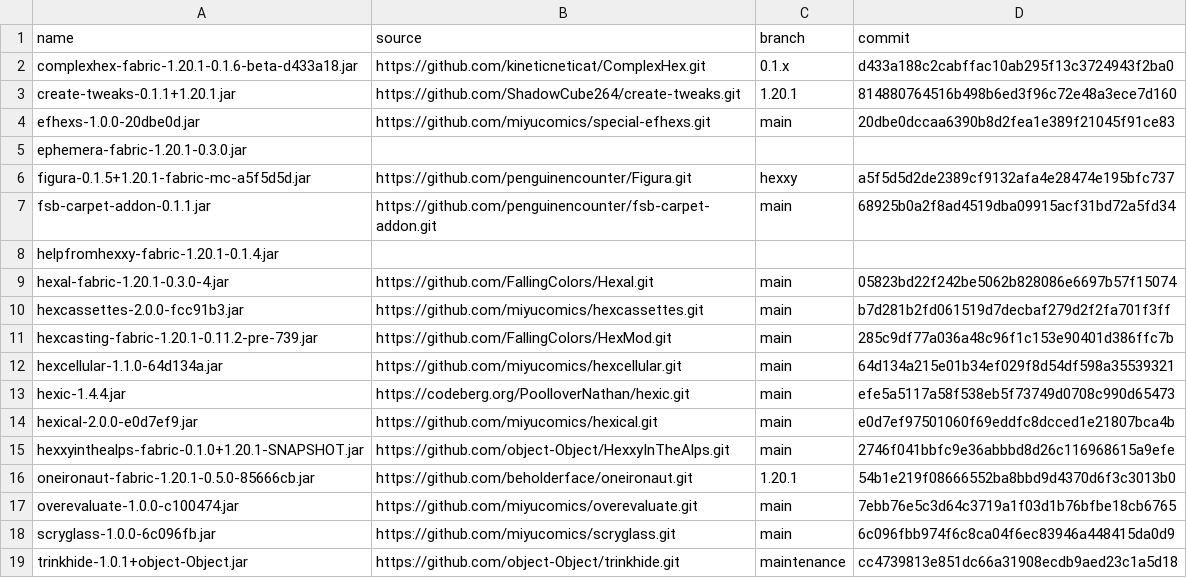
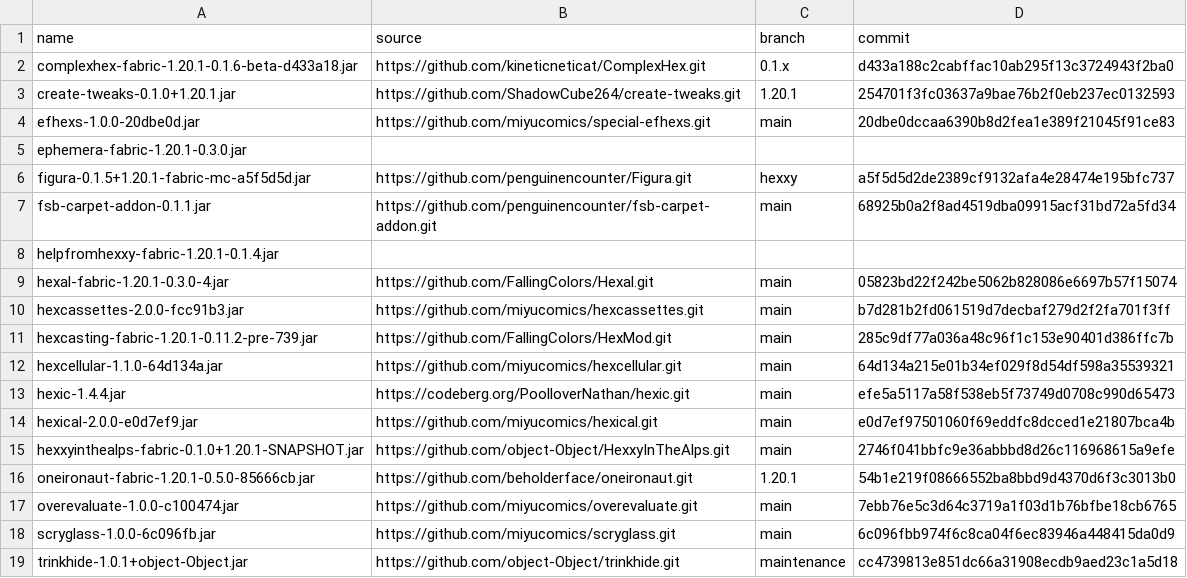
Before and after one commit to Player505/hexxy4, a CSV file: jarSources.csv, drawn as a sheet.

Commit message:
Revert "Update create tweaks"
This reverts commit 5ca80940df85348f68a90c378a99c18ed37e35b6.

```diff
--- a/jarSources.csv
+++ b/jarSources.csv
@@ -2,3 +2,3 @@ name,source,branch,commit
 complexhex-fabric-1.20.1-0.1.6-beta-d433a18.jar,https://github.com/kineticneticat/ComplexHex.git,0.1.x,d433a188c2cabffac10ab295f13c3724943f2ba0
-create-tweaks-0.1.1+1.20.1.jar,https://github.com/ShadowCube264/create-tweaks.git,1.20.1,814880764516b498b6ed3f96c72e48a3ece7d160
+create-tweaks-0.1.0+1.20.1.jar,https://github.com/ShadowCube264/create-tweaks.git,1.20.1,254701f3fc03637a9bae76b2f0eb237ec0132593
 efhexs-1.0.0-20dbe0d.jar,https://github.com/miyucomics/special-efhexs.git,main,20dbe0dccaa6390b8d2fea1e389f21045f91ce83
```
Also changed, not shown: 2 other files.
